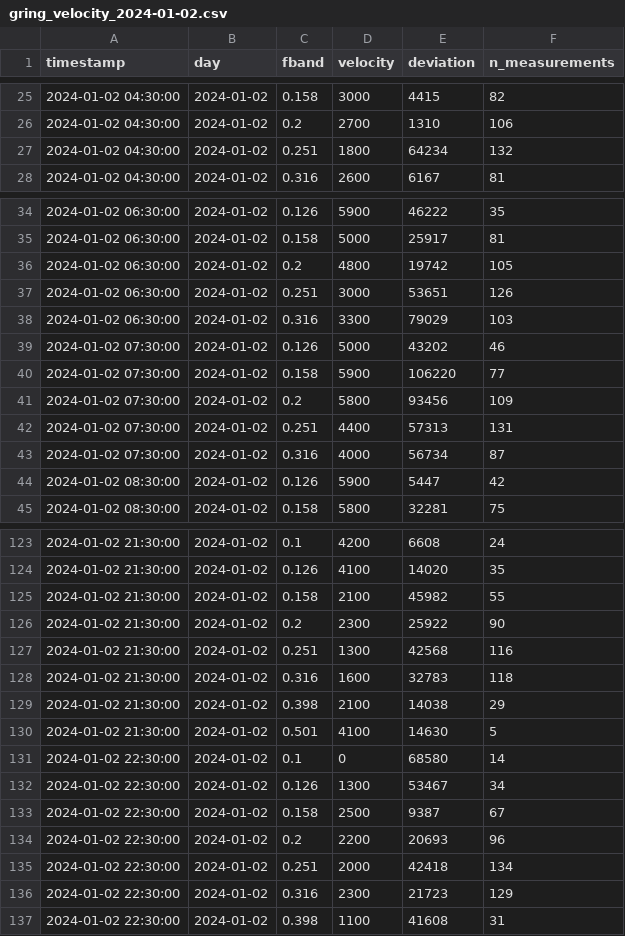
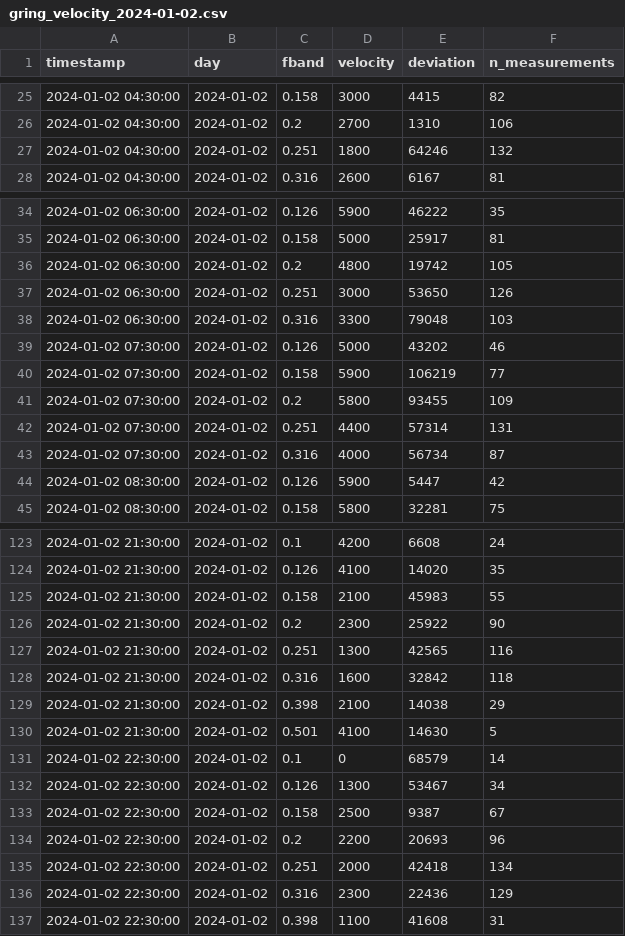
Before and after one commit to andbrocode/SixDegreesOfFreedom, a CSV file: examples/workflows/compute_vel/output/velocity_data/gring_velocity_2024-01-02.csv, drawn as a sheet; only a part is shown, gaps mark what is left out; the diff covers the shown part only.

```diff
--- a/examples/workflows/compute_vel/output/velocity_data/gring_velocity_2024-01-02.csv
+++ b/examples/workflows/compute_vel/output/velocity_data/gring_velocity_2024-01-02.csv
@@ -26,3 +26,3 @@ timestamp,day,fband,velocity,deviation,n_measurements
 2024-01-02 04:30:00,2024-01-02,0.2,2700,1310,106
-2024-01-02 04:30:00,2024-01-02,0.251,1800,64234,132
+2024-01-02 04:30:00,2024-01-02,0.251,1800,64246,132
 2024-01-02 04:30:00,2024-01-02,0.316,2600,6167,81
@@ -36,8 +36,8 @@ timestamp,day,fband,velocity,deviation,n_measurements
 2024-01-02 06:30:00,2024-01-02,0.2,4800,19742,105
-2024-01-02 06:30:00,2024-01-02,0.251,3000,53651,126
-2024-01-02 06:30:00,2024-01-02,0.316,3300,79029,103
+2024-01-02 06:30:00,2024-01-02,0.251,3000,53650,126
+2024-01-02 06:30:00,2024-01-02,0.316,3300,79048,103
 2024-01-02 07:30:00,2024-01-02,0.126,5000,43202,46
-2024-01-02 07:30:00,2024-01-02,0.158,5900,106220,77
-2024-01-02 07:30:00,2024-01-02,0.2,5800,93456,109
-2024-01-02 07:30:00,2024-01-02,0.251,4400,57313,131
+2024-01-02 07:30:00,2024-01-02,0.158,5900,106219,77
+2024-01-02 07:30:00,2024-01-02,0.2,5800,93455,109
+2024-01-02 07:30:00,2024-01-02,0.251,4400,57314,131
 2024-01-02 07:30:00,2024-01-02,0.316,4000,56734,87
@@ -124,9 +124,9 @@ timestamp,day,fband,velocity,deviation,n_measurements
 2024-01-02 21:30:00,2024-01-02,0.126,4100,14020,35
-2024-01-02 21:30:00,2024-01-02,0.158,2100,45982,55
+2024-01-02 21:30:00,2024-01-02,0.158,2100,45983,55
 2024-01-02 21:30:00,2024-01-02,0.2,2300,25922,90
-2024-01-02 21:30:00,2024-01-02,0.251,1300,42568,116
-2024-01-02 21:30:00,2024-01-02,0.316,1600,32783,118
+2024-01-02 21:30:00,2024-01-02,0.251,1300,42565,116
+2024-01-02 21:30:00,2024-01-02,0.316,1600,32842,118
 2024-01-02 21:30:00,2024-01-02,0.398,2100,14038,29
 2024-01-02 21:30:00,2024-01-02,0.501,4100,14630,5
-2024-01-02 22:30:00,2024-01-02,0.1,0,68580,14
+2024-01-02 22:30:00,2024-01-02,0.1,0,68579,14
 2024-01-02 22:30:00,2024-01-02,0.126,1300,53467,34
@@ -135,3 +135,3 @@ timestamp,day,fband,velocity,deviation,n_measurements
 2024-01-02 22:30:00,2024-01-02,0.251,2000,42418,134
-2024-01-02 22:30:00,2024-01-02,0.316,2300,21723,129
+2024-01-02 22:30:00,2024-01-02,0.316,2300,22436,129
 2024-01-02 22:30:00,2024-01-02,0.398,1100,41608,31
```
Also changed, not shown: 2 edited cells elsewhere in this file, examples/workflows/compute_vel/output/velocity_data/gring_velocity_2024-01-01.csv, examples/workflows/compute_vel/output/velocity_data/gring_velocity_2024-01-04.csv, 55 other files.
